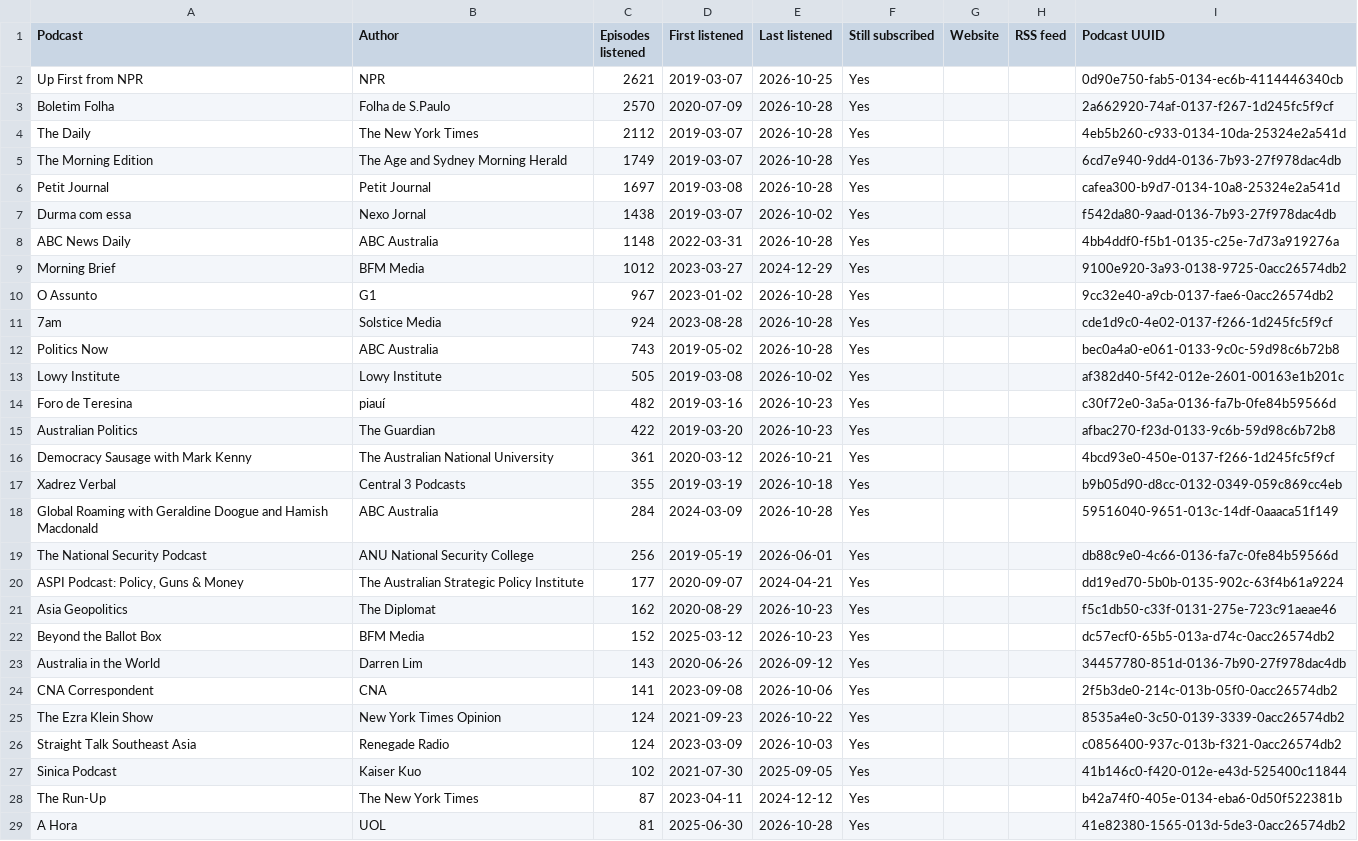
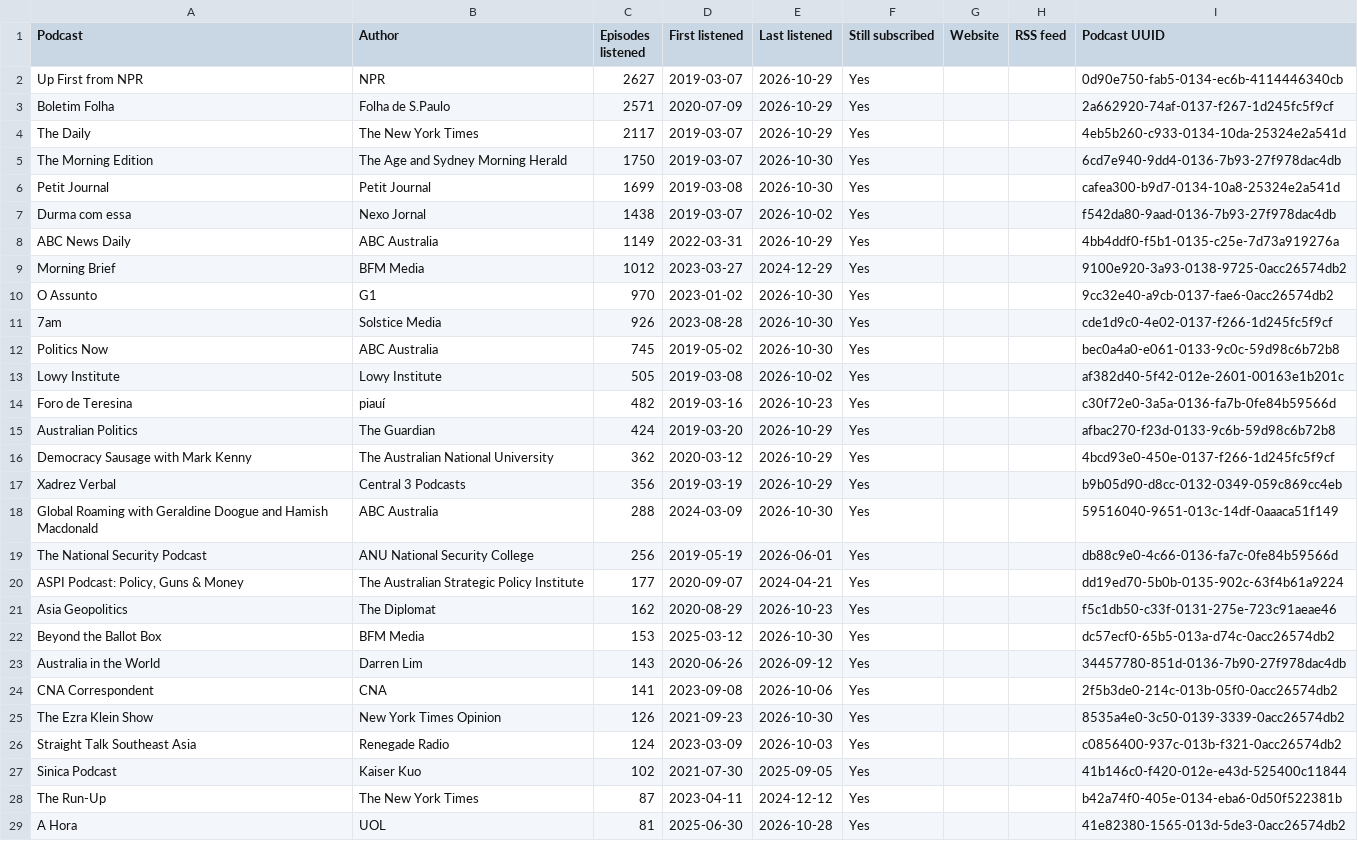
Before and after one commit to wlad-c/rss-feeds, a CSV file: pocketcasts-history/tables/podcasts.csv, drawn as a sheet; only a part is shown; the diff covers the shown part only.

```diff
--- a/pocketcasts-history/tables/podcasts.csv
+++ b/pocketcasts-history/tables/podcasts.csv
@@ -1,19 +1,19 @@
 Podcast,Author,Episodes listened,First listened,Last listened,Still subscribed,Website,RSS feed,Podcast UUID
-Up First from NPR,NPR,2621,2019-03-07,2026-10-25,Yes,,,0d90e750-fab5-0134-ec6b-4114446340cb
-Boletim Folha,Folha de S.Paulo,2570,2020-07-09,2026-10-28,Yes,,,2a662920-74af-0137-f267-1d245fc5f9cf
-The Daily,The New York Times,2112,2019-03-07,2026-10-28,Yes,,,4eb5b260-c933-0134-10da-25324e2a541d
-The Morning Edition,The Age and Sydney Morning Herald,1749,2019-03-07,2026-10-28,Yes,,,6cd7e940-9dd4-0136-7b93-27f978dac4db
-Petit Journal,Petit Journal,1697,2019-03-08,2026-10-28,Yes,,,cafea300-b9d7-0134-10a8-25324e2a541d
+Up First from NPR,NPR,2627,2019-03-07,2026-10-29,Yes,,,0d90e750-fab5-0134-ec6b-4114446340cb
+Boletim Folha,Folha de S.Paulo,2571,2020-07-09,2026-10-29,Yes,,,2a662920-74af-0137-f267-1d245fc5f9cf
+The Daily,The New York Times,2117,2019-03-07,2026-10-29,Yes,,,4eb5b260-c933-0134-10da-25324e2a541d
+The Morning Edition,The Age and Sydney Morning Herald,1750,2019-03-07,2026-10-30,Yes,,,6cd7e940-9dd4-0136-7b93-27f978dac4db
+Petit Journal,Petit Journal,1699,2019-03-08,2026-10-30,Yes,,,cafea300-b9d7-0134-10a8-25324e2a541d
 Durma com essa,Nexo Jornal,1438,2019-03-07,2026-10-02,Yes,,,f542da80-9aad-0136-7b93-27f978dac4db
-ABC News Daily,ABC Australia,1148,2022-03-31,2026-10-28,Yes,,,4bb4ddf0-f5b1-0135-c25e-7d73a919276a
+ABC News Daily,ABC Australia,1149,2022-03-31,2026-10-29,Yes,,,4bb4ddf0-f5b1-0135-c25e-7d73a919276a
 Morning Brief,BFM Media,1012,2023-03-27,2024-12-29,Yes,,,9100e920-3a93-0138-9725-0acc26574db2
-O Assunto,G1,967,2023-01-02,2026-10-28,Yes,,,9cc32e40-a9cb-0137-fae6-0acc26574db2
-7am,Solstice Media,924,2023-08-28,2026-10-28,Yes,,,cde1d9c0-4e02-0137-f266-1d245fc5f9cf
-Politics Now,ABC Australia,743,2019-05-02,2026-10-28,Yes,,,bec0a4a0-e061-0133-9c0c-59d98c6b72b8
+O Assunto,G1,970,2023-01-02,2026-10-30,Yes,,,9cc32e40-a9cb-0137-fae6-0acc26574db2
+7am,Solstice Media,926,2023-08-28,2026-10-30,Yes,,,cde1d9c0-4e02-0137-f266-1d245fc5f9cf
+Politics Now,ABC Australia,745,2019-05-02,2026-10-30,Yes,,,bec0a4a0-e061-0133-9c0c-59d98c6b72b8
 Lowy Institute,Lowy Institute,505,2019-03-08,2026-10-02,Yes,,,af382d40-5f42-012e-2601-00163e1b201c
 Foro de Teresina,piauí,482,2019-03-16,2026-10-23,Yes,,,c30f72e0-3a5a-0136-fa7b-0fe84b59566d
-Australian Politics,The Guardian,422,2019-03-20,2026-10-23,Yes,,,afbac270-f23d-0133-9c6b-59d98c6b72b8
-Democracy Sausage with Mark Kenny,The Australian National University,361,2020-03-12,2026-10-21,Yes,,,4bcd93e0-450e-0137-f266-1d245fc5f9cf
-Xadrez Verbal,Central 3 Podcasts,355,2019-03-19,2026-10-18,Yes,,,b9b05d90-d8cc-0132-0349-059c869cc4eb
-Global Roaming with Geraldine Doogue and Hamish Macdonald,ABC Australia,284,2024-03-09,2026-10-28,Yes,,,59516040-9651-013c-14df-0aaaca51f149
+Australian Politics,The Guardian,424,2019-03-20,2026-10-29,Yes,,,afbac270-f23d-0133-9c6b-59d98c6b72b8
+Democracy Sausage with Mark Kenny,The Australian National University,362,2020-03-12,2026-10-29,Yes,,,4bcd93e0-450e-0137-f266-1d245fc5f9cf
+Xadrez Verbal,Central 3 Podcasts,356,2019-03-19,2026-10-29,Yes,,,b9b05d90-d8cc-0132-0349-059c869cc4eb
+Global Roaming with Geraldine Doogue and Hamish Macdonald,ABC Australia,288,2024-03-09,2026-10-30,Yes,,,59516040-9651-013c-14df-0aaaca51f149
 The National Security Podcast,ANU National Security College,256,2019-05-19,2026-06-01,Yes,,,db88c9e0-4c66-0136-fa7c-0fe84b59566d
@@ -21,6 +21,6 @@ The National Security Podcast,ANU National Security College,256,2019-05-19,2026-
 Asia Geopolitics,The Diplomat,162,2020-08-29,2026-10-23,Yes,,,f5c1db50-c33f-0131-275e-723c91aeae46
-Beyond the Ballot Box,BFM Media,152,2025-03-12,2026-10-23,Yes,,,dc57ecf0-65b5-013a-d74c-0acc26574db2
+Beyond the Ballot Box,BFM Media,153,2025-03-12,2026-10-30,Yes,,,dc57ecf0-65b5-013a-d74c-0acc26574db2
 Australia in the World,Darren Lim,143,2020-06-26,2026-09-12,Yes,,,34457780-851d-0136-7b90-27f978dac4db
 CNA Correspondent,CNA,141,2023-09-08,2026-10-06,Yes,,,2f5b3de0-214c-013b-05f0-0acc26574db2
-The Ezra Klein Show,New York Times Opinion,124,2021-09-23,2026-10-22,Yes,,,8535a4e0-3c50-0139-3339-0acc26574db2
+The Ezra Klein Show,New York Times Opinion,126,2021-09-23,2026-10-30,Yes,,,8535a4e0-3c50-0139-3339-0acc26574db2
 Straight Talk Southeast Asia,Renegade Radio,124,2023-03-09,2026-10-03,Yes,,,c0856400-937c-013b-f321-0acc26574db2
```
Also changed, not shown: 4 added rows, 4 removed rows and 6 edited cells elsewhere in this file, pocketcasts-history/tables/recent.csv, 16 other files.
